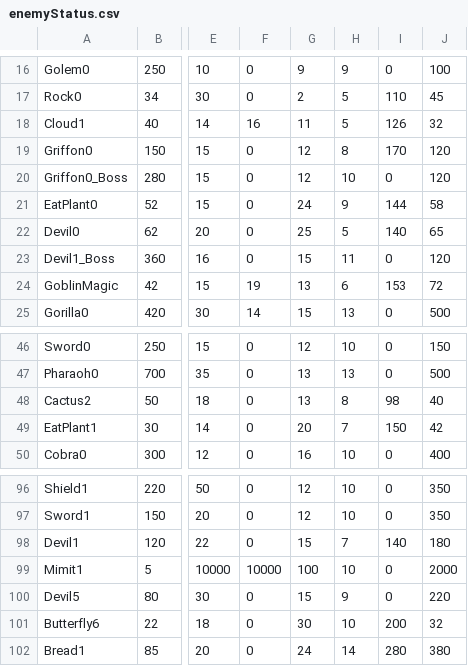
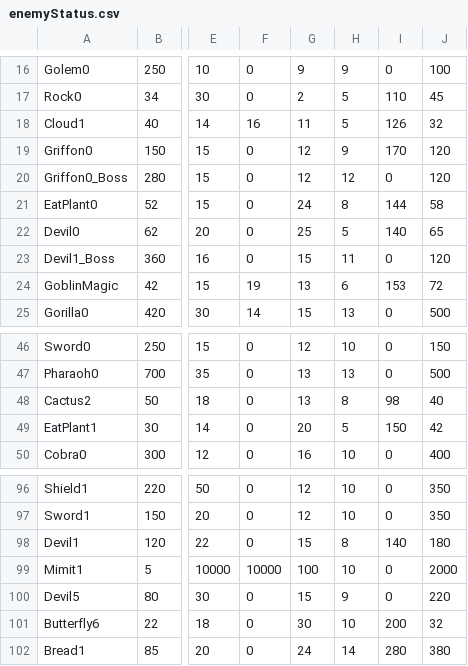
Before and after one commit to Kobazco/Miitopia_Randomizer, a CSV file: enemyStatus.csv, drawn as a sheet; only a part is shown, gaps mark what is left out; the diff names each change by its address in the sheet, - before the commit and + after, or states it on an @@ line.

```diff
--- a/enemyStatus.csv
+++ b/enemyStatus.csv
-H19: 8
+H19: 9
-H20: 10
+H20: 12
-H21: 9
+H21: 8
-H49: 7
+H49: 5
-H98: 7
+H98: 8
```
Also changed, not shown: 3 other files.
